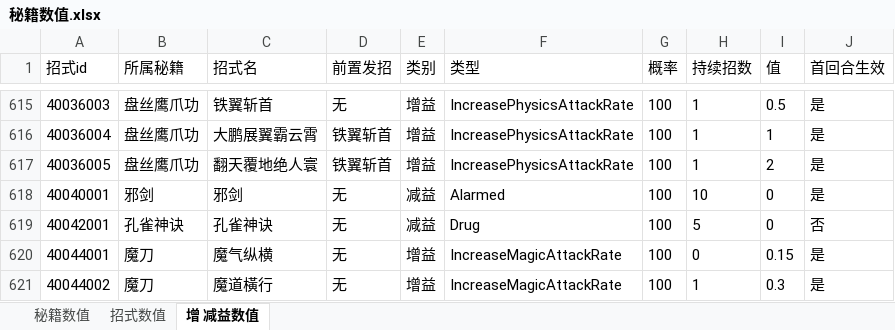
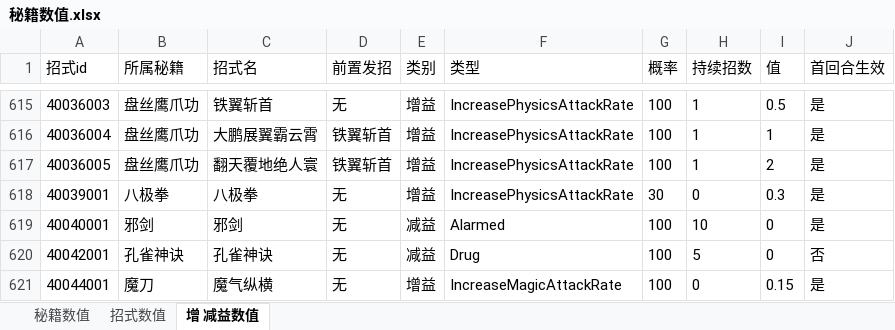
Before and after one commit to zhaoguo20002/MyWuXia, an Excel workbook: docs/秘籍数值.xlsx, sheet 增 减益数值, drawn as a sheet; only a part is shown, gaps mark what is left out; the shorter side is filled out with more unchanged rows; values as stored, in another font and other column widths than the file's, no borders; the diff names each change by its address in the sheet, - before the commit and + after, or states it on an @@ line.

```diff
--- a/docs/秘籍数值.xlsx (sheet 增 减益数值)
+++ b/docs/秘籍数值.xlsx (sheet 增 减益数值)
+row 618: 40039001 | 八极拳 | 八极拳 | 无 | 增益 | IncreasePhysicsAttackRate | 30 | 0 | 0.3 | 是
```
Also changed, not shown: sheet 秘籍数值, sheet 招式数值, docs/数值平衡.xlsx, 4 other files.
